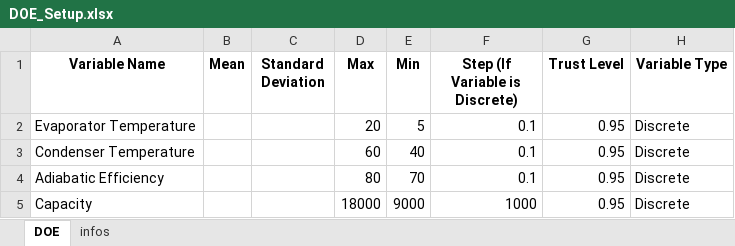
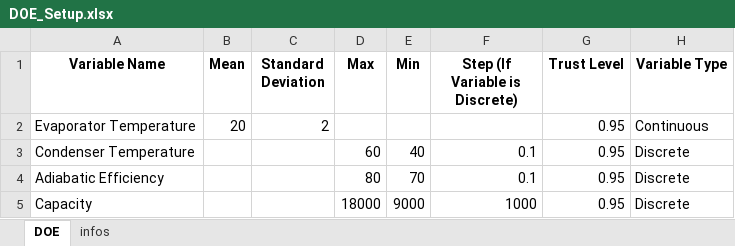
Before and after one commit to Spogis/DWSIM_CoolSim, an Excel workbook: datasets/DOE_Setup.xlsx, sheet DOE, drawn as a sheet; values as stored, in another font and other column widths than the file's, no borders; the diff names each change by its address in the sheet, - before the commit and + after, or states it on an @@ line.

```diff
--- a/datasets/DOE_Setup.xlsx (sheet DOE)
+++ b/datasets/DOE_Setup.xlsx (sheet DOE)
-B2 (Mean): (empty)
+B2 (Mean): 20
-C2 (Standard Deviation): (empty)
+C2 (Standard Deviation): 2
-D2 (Max): 20
+D2 (Max): (empty)
-E2 (Min): 5
+E2 (Min): (empty)
-F2 (Step (If Variable is Discrete)): 0.1
+F2 (Step (If Variable is Discrete)): (empty)
-H2 (Variable Type): Discrete
+H2 (Variable Type): Continuous
```
Also changed, not shown: datasets/DOE_LHC.xlsx, datasets/Dataset_No_Outliers.xlsx, 21 other files.
